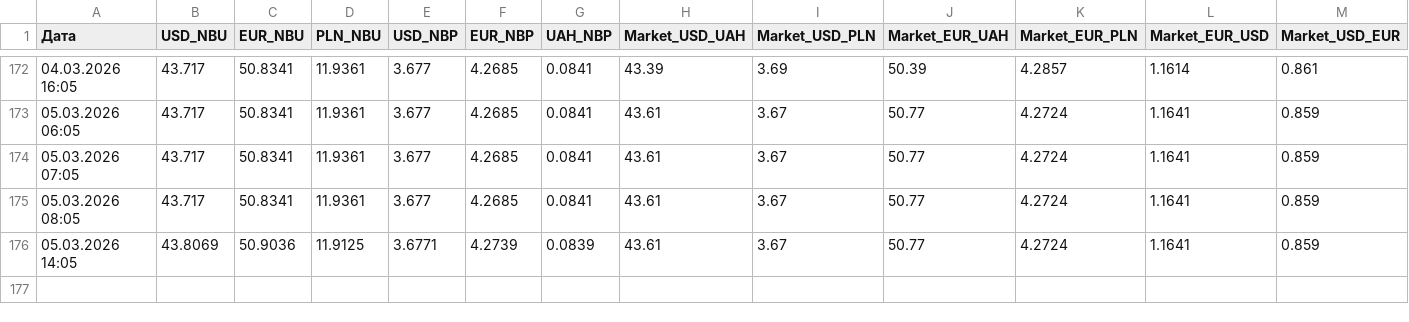
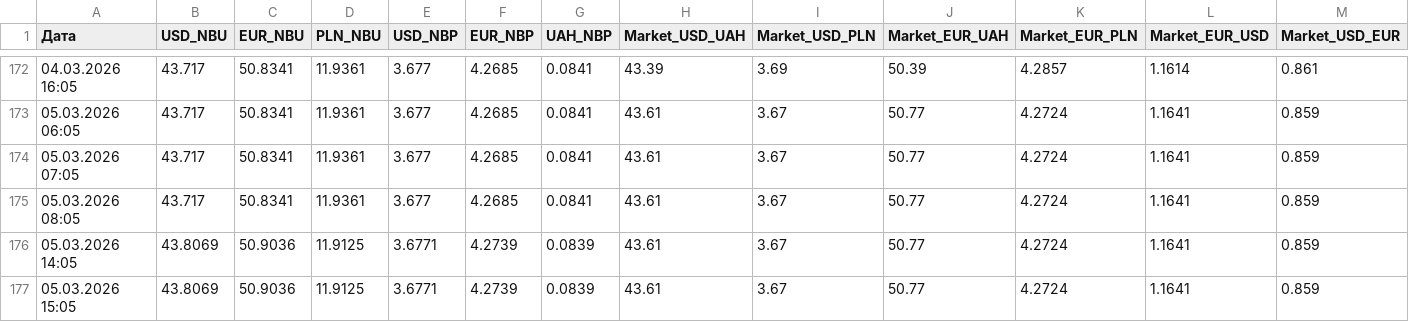
Before and after one commit to relanium/currency-dashboard, a CSV file: currency_history.csv, drawn as a sheet; only a part is shown, gaps mark what is left out.

Commit message:
Auto-update currency history: 2026-03-05 15:05

```diff
--- a/currency_history.csv
+++ b/currency_history.csv
@@ -176 +176,2 @@
 05.03.2026 14:05,43.8069,50.9036,11.9125,3.6771,4.2739,0.0839,43.61,3.67,50.77,4.2724,1.1641,0.859
+05.03.2026 15:05,43.8069,50.9036,11.9125,3.6771,4.2739,0.0839,43.61,3.67,50.77,4.2724,1.1641,0.859
```
